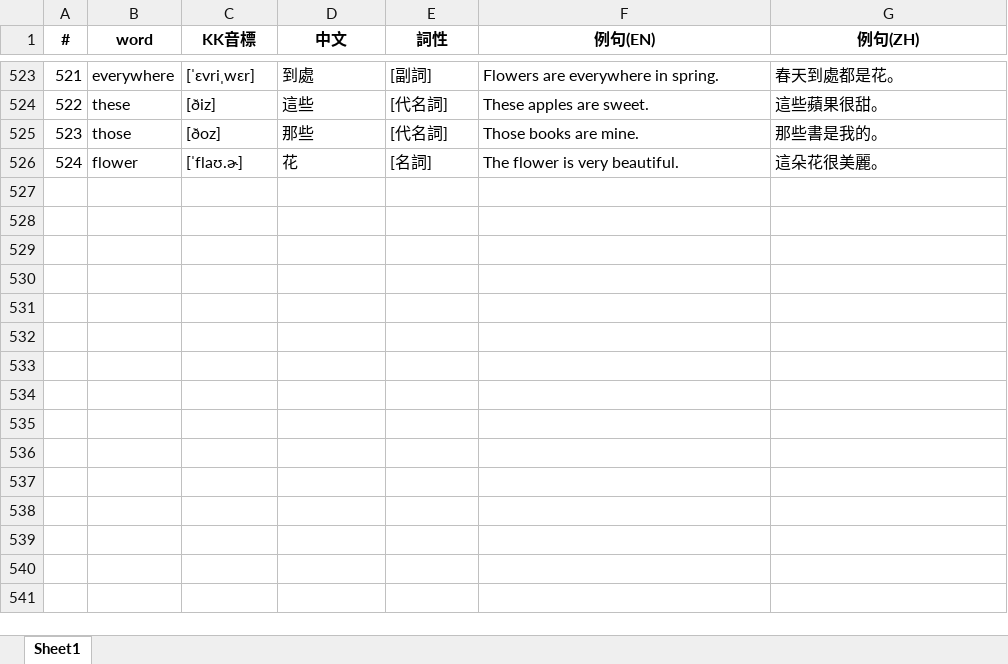
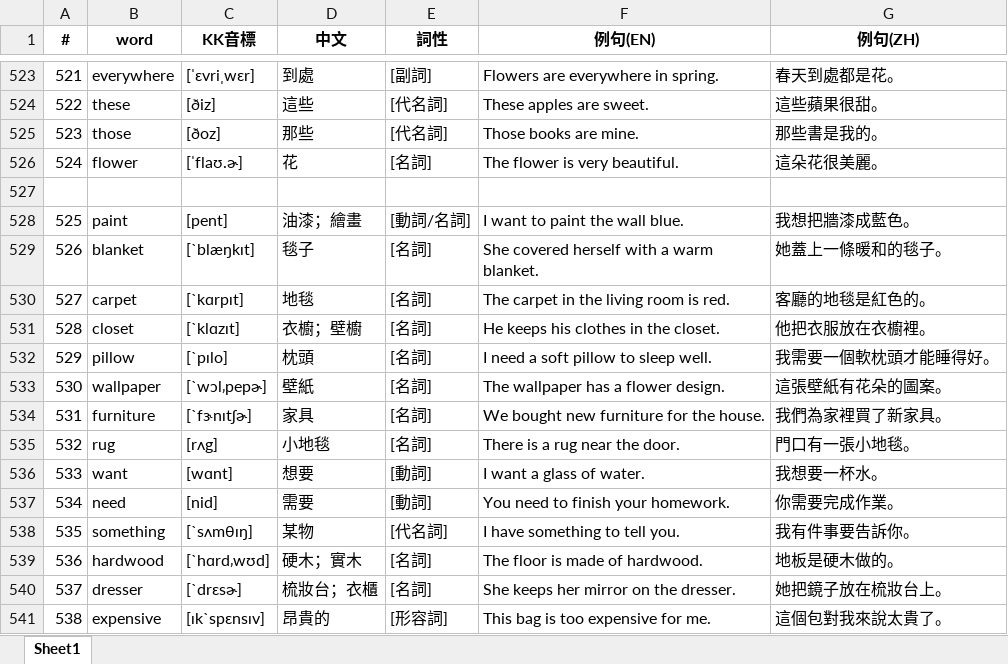
Before and after one commit to bwm0822/study, an Excel workbook: doc/voca.xlsx, sheet Sheet1, drawn as a sheet; only a part is shown, gaps mark what is left out; values as stored, in another font and other column widths than the file's, no borders; the diff names each change by its address in the sheet, - before the commit and + after, or states it on an @@ line.

```diff
--- a/doc/voca.xlsx (sheet Sheet1)
+++ b/doc/voca.xlsx (sheet Sheet1)
+row 527: (empty)
+row 528: 525 | paint | [pent] | 油漆；繪畫 | [動詞/名詞] | I want to paint the wall blue. | 我想把牆漆成藍色。
+row 529: 526 | blanket | [ˋblæŋkɪt] | 毯子 | [名詞] | She covered herself with a warm blanket. | 她蓋上一條暖和的毯子。
+row 530: 527 | carpet | [ˋkɑrpɪt] | 地毯 | [名詞] | The carpet in the living room is red. | 客廳的地毯是紅色的。
+row 531: 528 | closet | [ˋklɑzɪt] | 衣櫥；壁櫥 | [名詞] | He keeps his clothes in the closet. | 他把衣服放在衣櫥裡。
+row 532: 529 | pillow | [ˋpɪlo] | 枕頭 | [名詞] | I need a soft pillow to sleep well. | 我需要一個軟枕頭才能睡得好。
+row 533: 530 | wallpaper | [ˋwɔl͵pepɚ] | 壁紙 | [名詞] | The wallpaper has a flower design. | 這張壁紙有花朵的圖案。
+row 534: 531 | furniture | [ˋfɝnɪtʃɚ] | 家具 | [名詞] | We bought new furniture for the house. | 我們為家裡買了新家具。
+row 535: 532 | rug | [rʌg] | 小地毯 | [名詞] | There is a rug near the door. | 門口有一張小地毯。
+row 536: 533 | want | [wɑnt] | 想要 | [動詞] | I want a glass of water. | 我想要一杯水。
+row 537: 534 | need | [nid] | 需要 | [動詞] | You need to finish your homework. | 你需要完成作業。
+row 538: 535 | something | [ˋsʌmθɪŋ] | 某物 | [代名詞] | I have something to tell you. | 我有件事要告訴你。
+row 539: 536 | hardwood | [ˋhɑrd͵wʊd] | 硬木；實木 | [名詞] | The floor is made of hardwood. | 地板是硬木做的。
+row 540: 537 | dresser | [ˋdrɛsɚ] | 梳妝台；衣櫃 | [名詞] | She keeps her mirror on the dresser. | 她把鏡子放在梳妝台上。
+row 541: 538 | expensive | [ɪkˋspɛnsɪv] | 昂貴的 | [形容詞] | This bag is too expensive for me. | 這個包對我來說太貴了。
```
Also changed, not shown: doc/phrase.xlsx, doc/table.xlsx, 3 other files.
